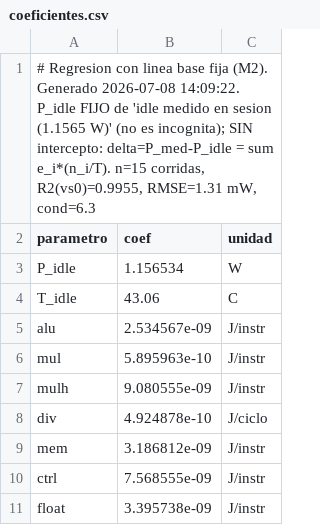
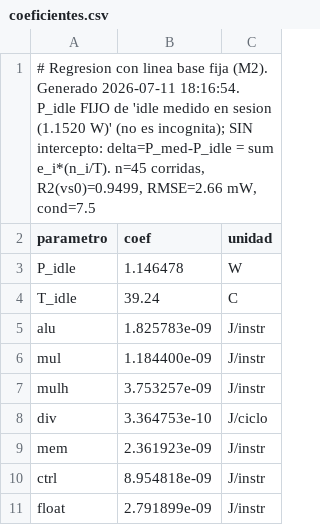
Before and after one commit to JeremySSSSS/tfg-pulpissimo, a CSV file: cv32e40p/firmware/caracterizacion/regresion/coeficientes.csv, drawn as a sheet.

```diff
--- a/cv32e40p/firmware/caracterizacion/regresion/coeficientes.csv
+++ b/cv32e40p/firmware/caracterizacion/regresion/coeficientes.csv
@@ -1,11 +1,11 @@
-"# Regresion con linea base fija (M2). Generado 2026-07-08 14:09:22. P_idle FIJO de 'idle medido en sesion (1.1565 W)' (no es incognita); SIN intercepto: delta=P_med-P_idle = sum e_i*(n_i/T). n=15 corridas, R2(vs0)=0.9955, RMSE=1.31 mW, cond=6.3"
+"# Regresion con linea base fija (M2). Generado 2026-07-11 18:16:54. P_idle FIJO de 'idle medido en sesion (1.1520 W)' (no es incognita); SIN intercepto: delta=P_med-P_idle = sum e_i*(n_i/T). n=45 corridas, R2(vs0)=0.9499, RMSE=2.66 mW, cond=7.5"
 parametro,coef,unidad
-P_idle,1.156534,W
-T_idle,43.06,C
-alu,2.534567e-09,J/instr
-mul,5.895963e-10,J/instr
-mulh,9.080555e-09,J/instr
-div,4.924878e-10,J/ciclo
-mem,3.186812e-09,J/instr
-ctrl,7.568555e-09,J/instr
-float,3.395738e-09,J/instr
+P_idle,1.146478,W
+T_idle,39.24,C
+alu,1.825783e-09,J/instr
+mul,1.184400e-09,J/instr
+mulh,3.753257e-09,J/instr
+div,3.364753e-10,J/ciclo
+mem,2.361923e-09,J/instr
+ctrl,8.954818e-09,J/instr
+float,2.791899e-09,J/instr
```
Also changed, not shown: cv32e40p/firmware/caracterizacion/regresion/datos.csv, cv32e40p/firmware/caracterizacion/verificacion.csv, 1 other file.
